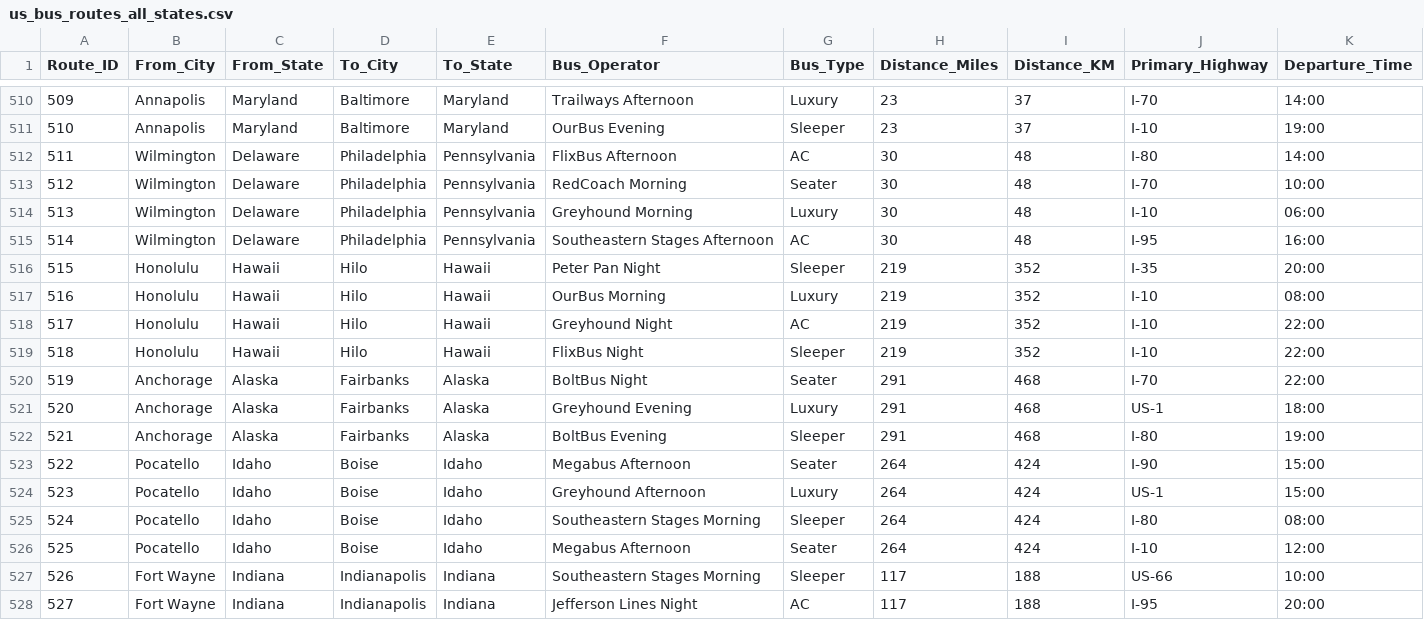
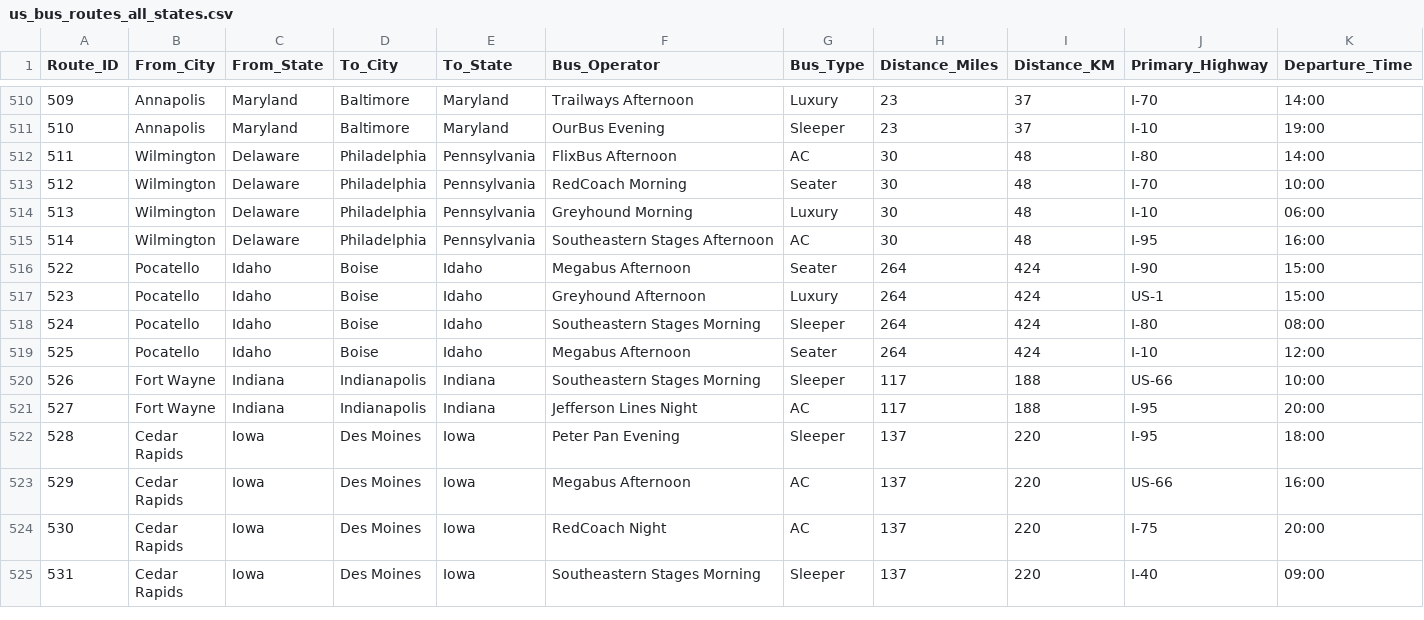
Before and after one commit to sarangarrysingh10-stack/busbooking41, a CSV file: us_bus_routes_all_states.csv, drawn as a sheet; only a part is shown, gaps mark what is left out; the shorter side is filled out with more unchanged rows; rows hold the shown columns only; the diff names each change by its address in the sheet, - before the commit and + after, or states it on an @@ line.

```diff
--- a/us_bus_routes_all_states.csv
+++ b/us_bus_routes_all_states.csv
-row 516: 515 | Honolulu | Hawaii | Hilo | Hawaii | Peter Pan Night | Sleeper | 219 | 352 | I-35 | 20:00
-row 517: 516 | Honolulu | Hawaii | Hilo | Hawaii | OurBus Morning | Luxury | 219 | 352 | I-10 | 08:00
-row 518: 517 | Honolulu | Hawaii | Hilo | Hawaii | Greyhound Night | AC | 219 | 352 | I-10 | 22:00
-row 519: 518 | Honolulu | Hawaii | Hilo | Hawaii | FlixBus Night | Sleeper | 219 | 352 | I-10 | 22:00
-row 520: 519 | Anchorage | Alaska | Fairbanks | Alaska | BoltBus Night | Seater | 291 | 468 | I-70 | 22:00
-row 521: 520 | Anchorage | Alaska | Fairbanks | Alaska | Greyhound Evening | Luxury | 291 | 468 | US-1 | 18:00
-row 522: 521 | Anchorage | Alaska | Fairbanks | Alaska | BoltBus Evening | Sleeper | 291 | 468 | I-80 | 19:00
```
Also changed, not shown: 16 other files.
